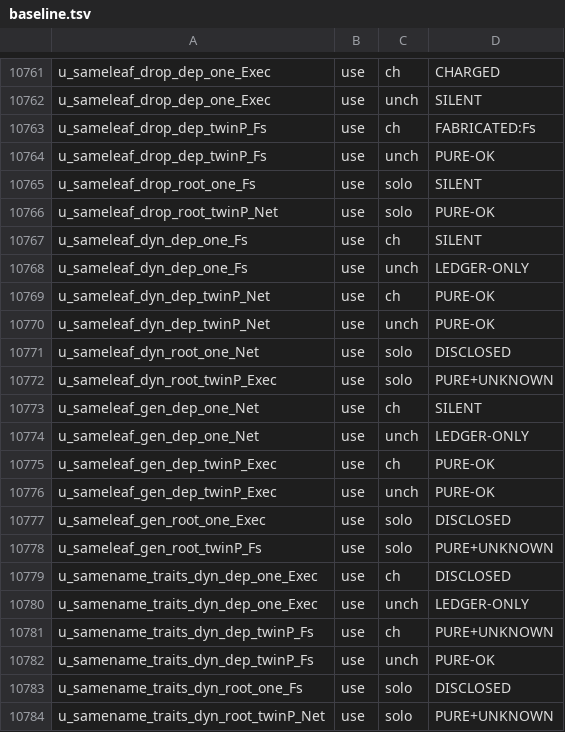
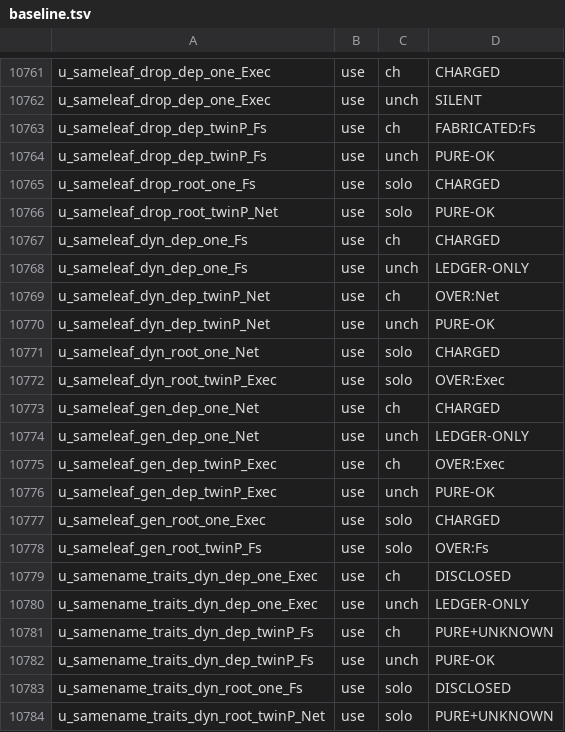
Before and after one commit to tombaldwin/candor-rust, a TSV file: soundness/calltarget/baseline.tsv, drawn as a sheet; only a part is shown, gaps mark what is left out; the diff covers the shown part only.

```diff
--- a/soundness/calltarget/baseline.tsv
+++ b/soundness/calltarget/baseline.tsv
@@ -10764,16 +10764,16 @@ u_sameleaf_drop_dep_twinP_Fs	use	ch	FABRICATED:Fs
 u_sameleaf_drop_dep_twinP_Fs	use	unch	PURE-OK
-u_sameleaf_drop_root_one_Fs	use	solo	SILENT
+u_sameleaf_drop_root_one_Fs	use	solo	CHARGED
 u_sameleaf_drop_root_twinP_Net	use	solo	PURE-OK
-u_sameleaf_dyn_dep_one_Fs	use	ch	SILENT
+u_sameleaf_dyn_dep_one_Fs	use	ch	CHARGED
 u_sameleaf_dyn_dep_one_Fs	use	unch	LEDGER-ONLY
-u_sameleaf_dyn_dep_twinP_Net	use	ch	PURE-OK
+u_sameleaf_dyn_dep_twinP_Net	use	ch	OVER:Net
 u_sameleaf_dyn_dep_twinP_Net	use	unch	PURE-OK
-u_sameleaf_dyn_root_one_Net	use	solo	DISCLOSED
-u_sameleaf_dyn_root_twinP_Exec	use	solo	PURE+UNKNOWN
-u_sameleaf_gen_dep_one_Net	use	ch	SILENT
+u_sameleaf_dyn_root_one_Net	use	solo	CHARGED
+u_sameleaf_dyn_root_twinP_Exec	use	solo	OVER:Exec
+u_sameleaf_gen_dep_one_Net	use	ch	CHARGED
 u_sameleaf_gen_dep_one_Net	use	unch	LEDGER-ONLY
-u_sameleaf_gen_dep_twinP_Exec	use	ch	PURE-OK
+u_sameleaf_gen_dep_twinP_Exec	use	ch	OVER:Exec
 u_sameleaf_gen_dep_twinP_Exec	use	unch	PURE-OK
-u_sameleaf_gen_root_one_Exec	use	solo	DISCLOSED
-u_sameleaf_gen_root_twinP_Fs	use	solo	PURE+UNKNOWN
+u_sameleaf_gen_root_one_Exec	use	solo	CHARGED
+u_sameleaf_gen_root_twinP_Fs	use	solo	OVER:Fs
 u_samename_traits_dyn_dep_one_Exec	use	ch	DISCLOSED
```
Also changed, not shown: 24 edited cells elsewhere in this file.
